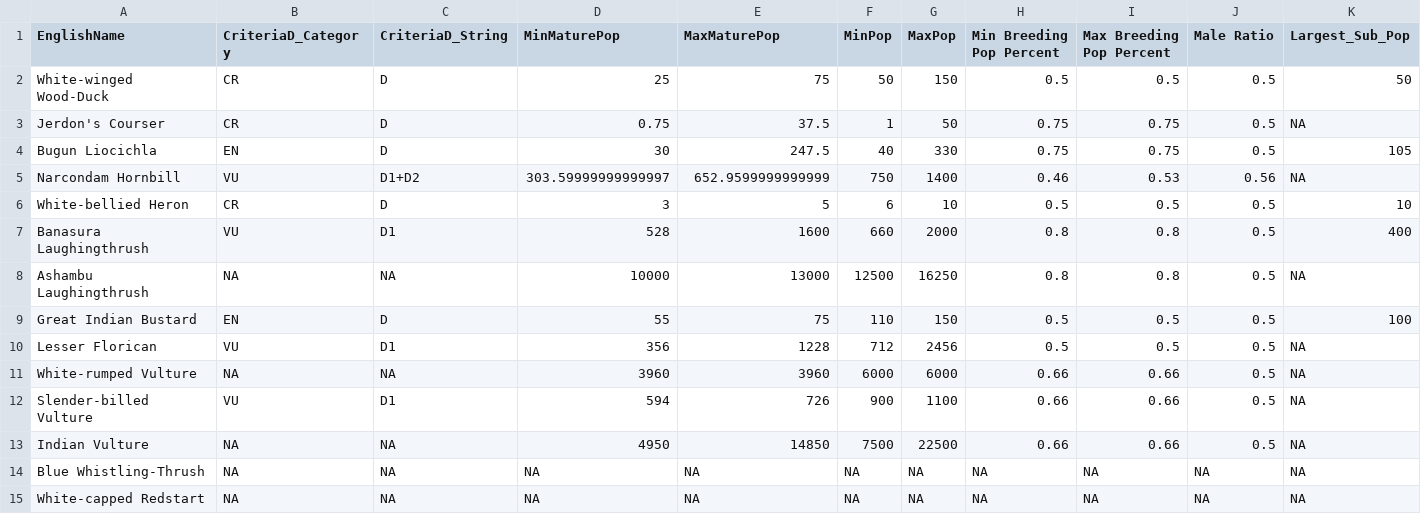
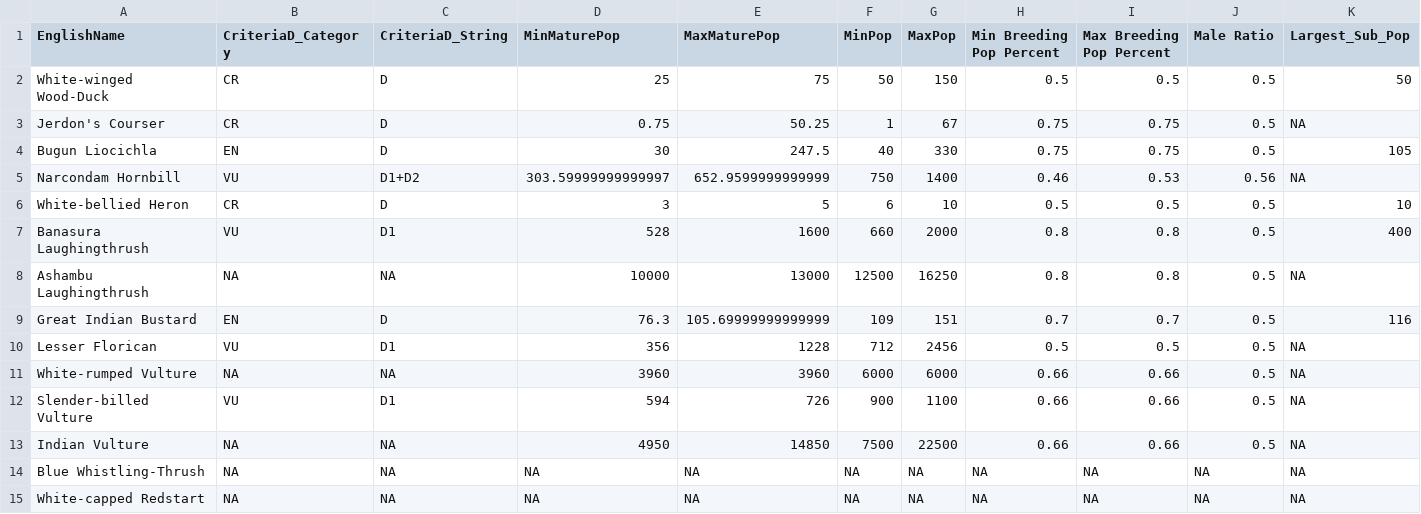
Before and after one commit to stateofindiasbirds/soib_2023, a CSV file: 01_analyses_full/results/criteriaD_results.csv, drawn as a sheet; only a part is shown; the diff names each change by its address in the sheet, - before the commit and + after, or states it on an @@ line.

```diff
--- a/01_analyses_full/results/criteriaD_results.csv
+++ b/01_analyses_full/results/criteriaD_results.csv
-E3 (MaxMaturePop): 37.5
+E3 (MaxMaturePop): 50.25
-G3 (MaxPop): 50
+G3 (MaxPop): 67
-D9 (MinMaturePop): 55
+D9 (MinMaturePop): 76.3
-E9 (MaxMaturePop): 75
+E9 (MaxMaturePop): 105.69999999999999
-F9 (MinPop): 110
+F9 (MinPop): 109
-G9 (MaxPop): 150
+G9 (MaxPop): 151
-H9 (Min Breeding Pop Percent): 0.5
+H9 (Min Breeding Pop Percent): 0.7
-I9 (Max Breeding Pop Percent): 0.5
+I9 (Max Breeding Pop Percent): 0.7
-K9 (Largest_Sub_Pop): 100
+K9 (Largest_Sub_Pop): 116
```
Also changed, not shown: 00_data/populationdeclines.csv, 01_analyses_full/results/criteriaA_results.csv, 14 other files.
